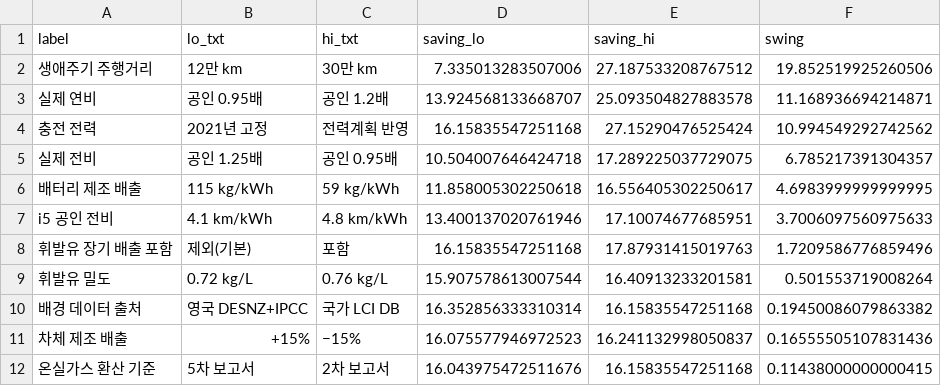
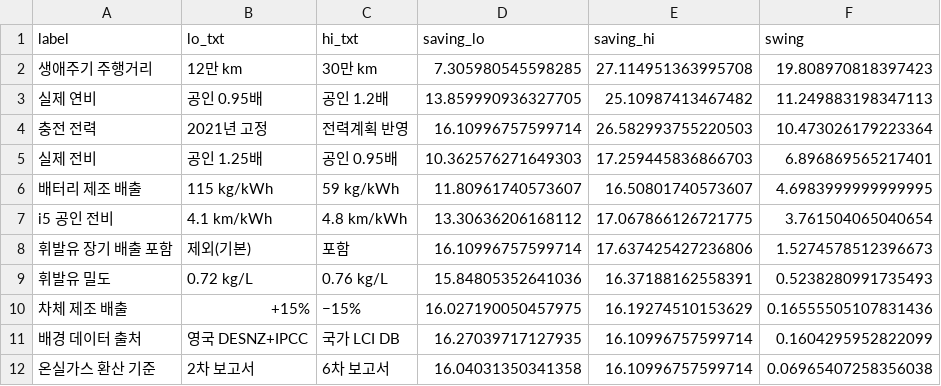
Before and after one commit to goalbangg-prog/BMW-5-series-LCA, a CSV file: outputs/sensitivity.csv, drawn as a sheet.

```diff
--- a/outputs/sensitivity.csv
+++ b/outputs/sensitivity.csv
@@ -1,12 +1,12 @@
 label,lo_txt,hi_txt,saving_lo,saving_hi,swing
-생애주기 주행거리,12만 km,30만 km,7.335013283507006,27.187533208767512,19.852519925260506
-실제 연비,공인 0.95배,공인 1.2배,13.924568133668707,25.093504827883578,11.168936694214871
-충전 전력,2021년 고정,전력계획 반영,16.15835547251168,27.15290476525424,10.994549292742562
-실제 전비,공인 1.25배,공인 0.95배,10.504007646424718,17.289225037729075,6.785217391304357
-배터리 제조 배출,115 kg/kWh,59 kg/kWh,11.858005302250618,16.556405302250617,4.6983999999999995
-i5 공인 전비,4.1 km/kWh,4.8 km/kWh,13.400137020761946,17.10074677685951,3.7006097560975633
-휘발유 장기 배출 포함,제외(기본),포함,16.15835547251168,17.87931415019763,1.7209586776859496
-휘발유 밀도,0.72 kg/L,0.76 kg/L,15.907578613007544,16.40913233201581,0.501553719008264
-배경 데이터 출처,영국 DESNZ+IPCC,국가 LCI DB,16.352856333310314,16.15835547251168,0.19450086079863382
-차체 제조 배출,+15%,−15%,16.075577946972523,16.241132998050837,0.16555505107831436
-온실가스 환산 기준,5차 보고서,2차 보고서,16.043975472511676,16.15835547251168,0.11438000000000415
+생애주기 주행거리,12만 km,30만 km,7.305980545598285,27.114951363995708,19.808970818397423
+실제 연비,공인 0.95배,공인 1.2배,13.859990936327705,25.10987413467482,11.249883198347113
+충전 전력,2021년 고정,전력계획 반영,16.10996757599714,26.582993755220503,10.473026179223364
+실제 전비,공인 1.25배,공인 0.95배,10.362576271649303,17.259445836866703,6.896869565217401
+배터리 제조 배출,115 kg/kWh,59 kg/kWh,11.80961740573607,16.50801740573607,4.6983999999999995
+i5 공인 전비,4.1 km/kWh,4.8 km/kWh,13.30636206168112,17.067866126721775,3.761504065040654
+휘발유 장기 배출 포함,제외(기본),포함,16.10996757599714,17.637425427236806,1.5274578512396673
+휘발유 밀도,0.72 kg/L,0.76 kg/L,15.84805352641036,16.37188162558391,0.5238280991735493
+차체 제조 배출,+15%,−15%,16.027190050457975,16.19274510153629,0.16555505107831436
+배경 데이터 출처,영국 DESNZ+IPCC,국가 LCI DB,16.27039717127935,16.10996757599714,0.1604295952822099
+온실가스 환산 기준,2차 보고서,6차 보고서,16.04031350341358,16.10996757599714,0.06965407258356038
```
Also changed, not shown: outputs/base_results.csv, outputs/breakeven.csv, 9 other files.
